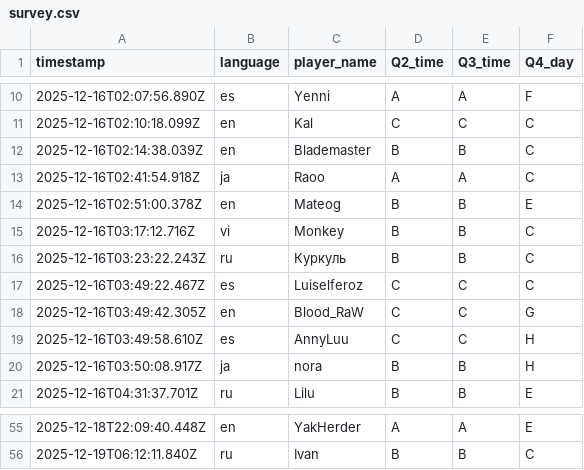
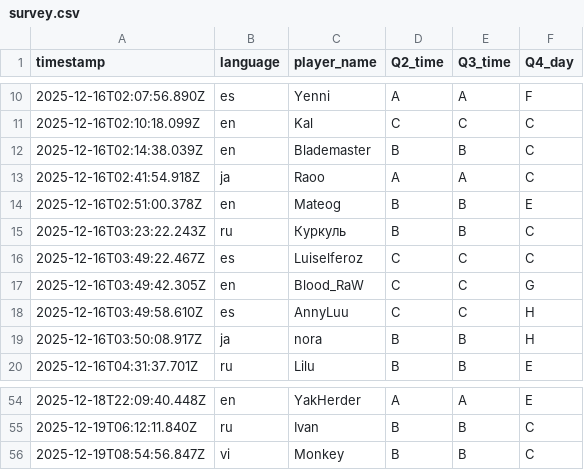
Before and after one commit to aoz-jcf-1165/TSC-event-survey-web-2025.12, a CSV file: data/survey.csv, drawn as a sheet; only a part is shown, gaps mark what is left out.

Commit message:
Update survey.csv from issue #109

```diff
--- a/data/survey.csv
+++ b/data/survey.csv
@@ -14,3 +14,2 @@ timestamp,language,player_name,Q2_time,Q3_time,Q4_day
 2025-12-16T02:51:00.378Z,en,Mateog,B,B,E
-2025-12-16T03:17:12.716Z,vi,Monkey,B,B,C
 2025-12-16T03:23:22.243Z,ru,Куркуль,B,B,C
@@ -56 +55,2 @@ timestamp,language,player_name,Q2_time,Q3_time,Q4_day
 2025-12-19T06:12:11.840Z,ru,Ivan,B,B,C
+2025-12-19T08:54:56.847Z,vi,Monkey,B,B,C
```
